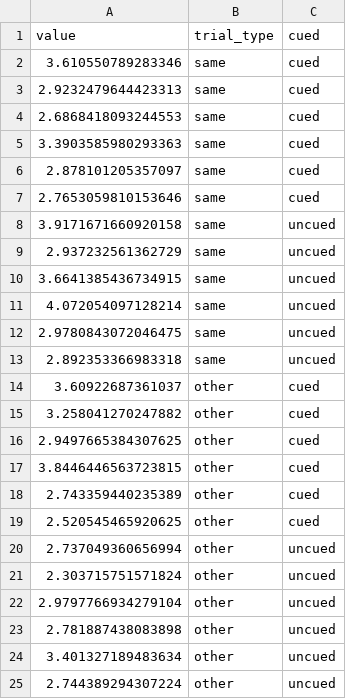
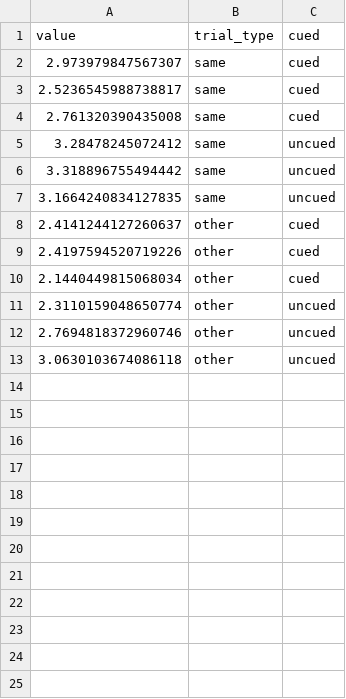
Before and after one commit to LpZamora/RIFT_thesis_expe1, a CSV file: files/A2_crosscor_sameother_cueduncued.csv, drawn as a sheet.

```diff
--- a/files/A2_crosscor_sameother_cueduncued.csv
+++ b/files/A2_crosscor_sameother_cueduncued.csv
@@ -1,25 +1,13 @@
 value,trial_type,cued
-3.610550789283346,same,cued
-2.9232479644423313,same,cued
-2.6868418093244553,same,cued
-3.3903585980293363,same,cued
-2.878101205357097,same,cued
-2.7653059810153646,same,cued
-3.9171671660920158,same,uncued
-2.937232561362729,same,uncued
-3.6641385436734915,same,uncued
-4.072054097128214,same,uncued
-2.9780843072046475,same,uncued
-2.892353366983318,same,uncued
-3.60922687361037,other,cued
-3.258041270247882,other,cued
-2.9497665384307625,other,cued
-3.8446446563723815,other,cued
-2.743359440235389,other,cued
-2.520545465920625,other,cued
-2.737049360656994,other,uncued
-2.303715751571824,other,uncued
-2.9797766934279104,other,uncued
-2.781887438083898,other,uncued
-3.401327189483634,other,uncued
-2.744389294307224,other,uncued
+2.973979847567307,same,cued
+2.5236545988738817,same,cued
+2.761320390435008,same,cued
+3.28478245072412,same,uncued
+3.318896755494442,same,uncued
+3.1664240834127835,same,uncued
+2.4141244127260637,other,cued
+2.4197594520719226,other,cued
+2.1440449815068034,other,cued
+2.3110159048650774,other,uncued
+2.7694818372960746,other,uncued
+3.0630103674086118,other,uncued
```
Also changed, not shown: files/A0_crosscor_prepost.csv, files/A0_crosscor_sameother_averaged.csv, 26 other files.
